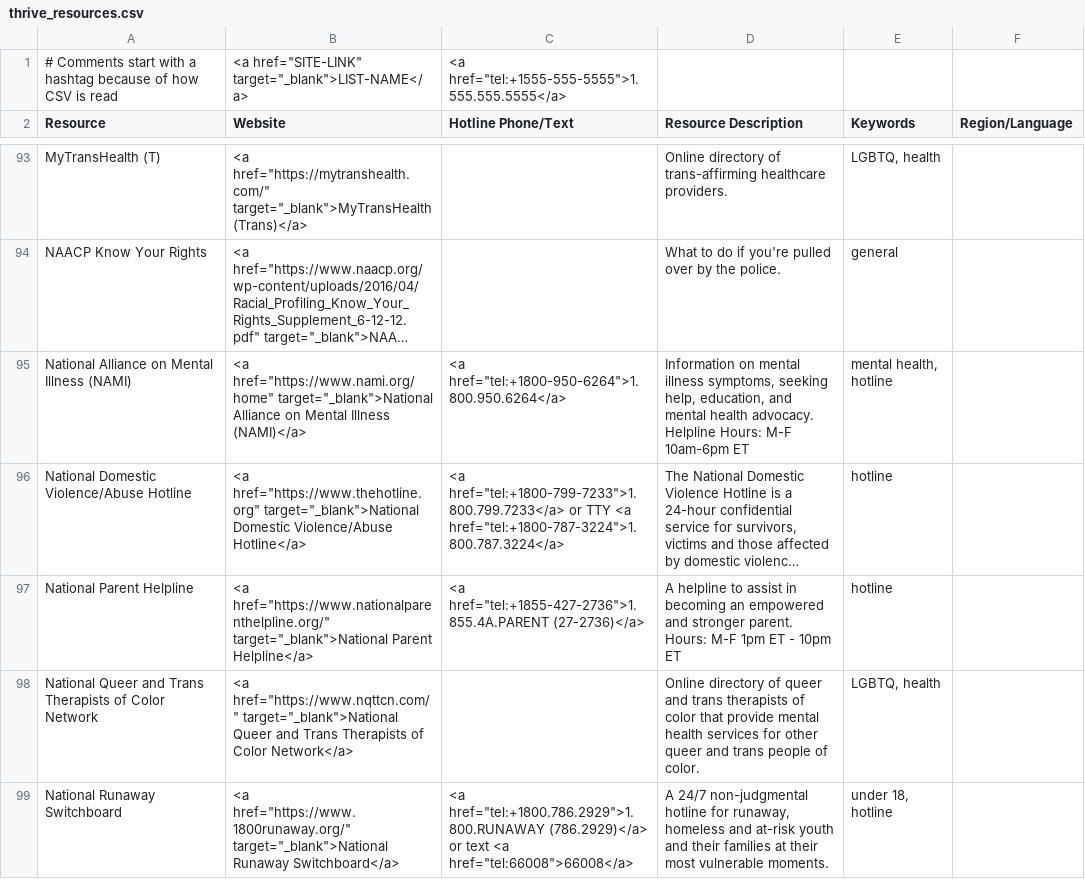
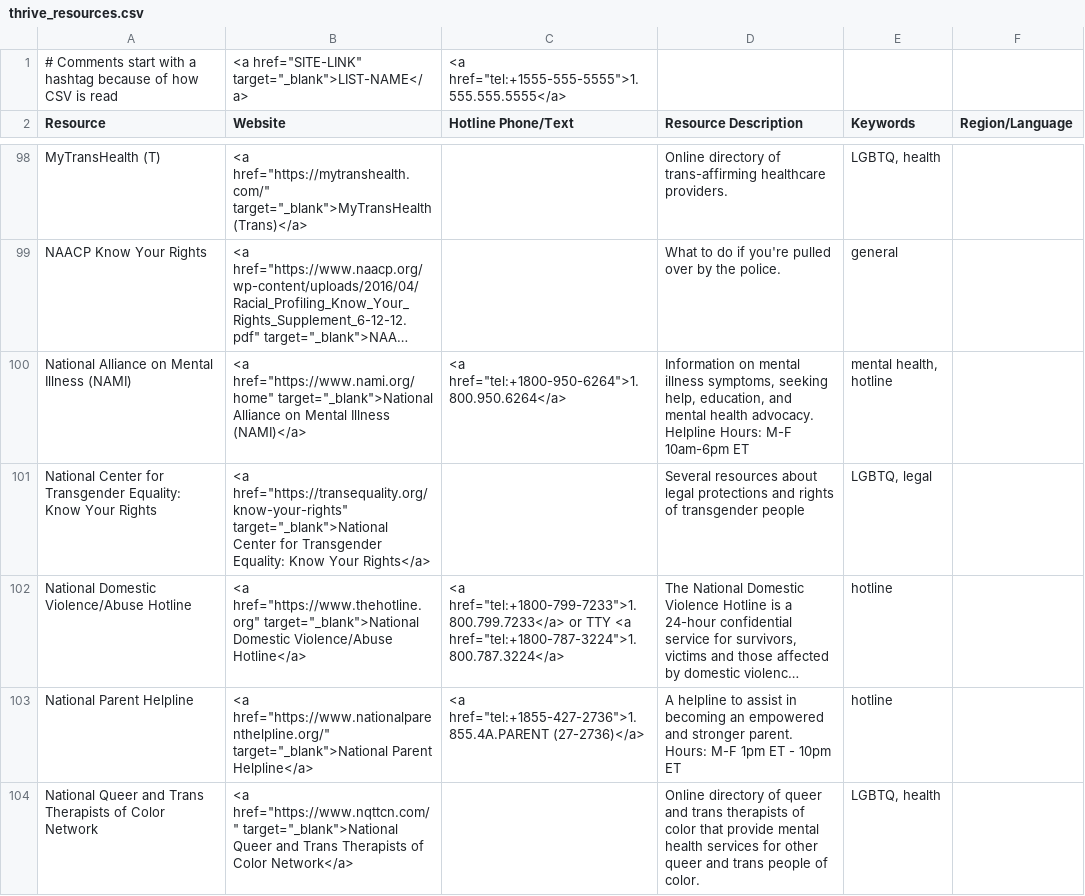
Before and after one commit to ThriveLifeline/thrive-lifeline, a CSV file: _data/thrive_resources.csv, drawn as a sheet; only a part is shown, gaps mark what is left out; the shorter side is filled out with more unchanged rows; long unchanged cells end in …; the diff covers the shown part only; the diff names each change by its address in the sheet, - before the commit and + after, or states it on an @@ line.

Commit message:
Update thrive_resources.csv
Added resources from Crisis Line Interaction Reports

```diff
--- a/_data/thrive_resources.csv
+++ b/_data/thrive_resources.csv
+row 101: National Center for Transgender Equality: Know Your Rights | <a href="https://transequality.org/know-your-rights" target="_blank">National Center for Transgender Equality: Know Your Rights</a> |  | Several resources about legal protections and rights of transgender people | LGBTQ, legal
```
Also changed, not shown: 12 added rows and 3 edited cells elsewhere in this file.
